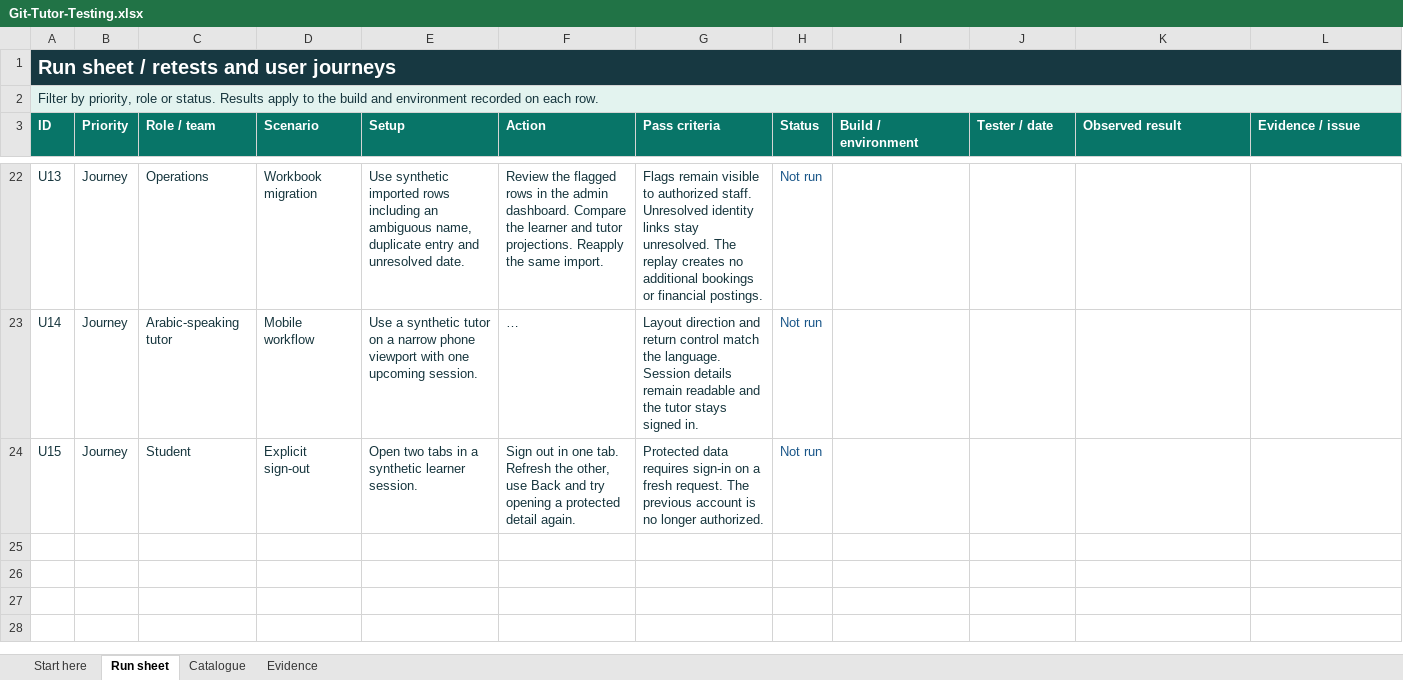
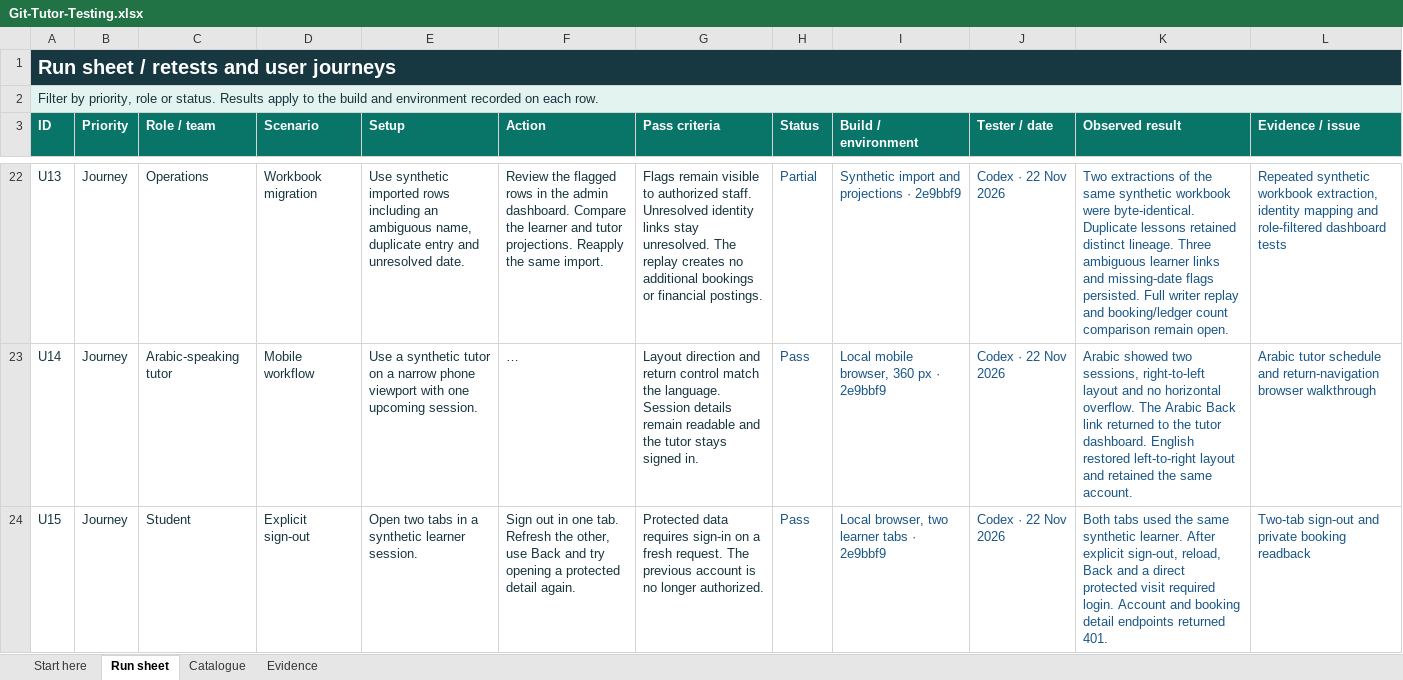
Before and after one commit to ahmedbarakatt1/gittutor-erp, an Excel workbook: output/review/Git-Tutor-Testing.xlsx, sheet Run sheet, drawn as a sheet; only a part is shown, gaps mark what is left out; long unchanged cells end in …; values as stored, in another font and other column widths than the file's, no borders; table styles not drawn; the diff covers the shown part only; the diff names each change by its address in the sheet, - before the commit and + after, or states it on an @@ line.

Commit message:
Record verified release and testing workbook [skip ci]

```diff
--- a/output/review/Git-Tutor-Testing.xlsx (sheet Run sheet)
+++ b/output/review/Git-Tutor-Testing.xlsx (sheet Run sheet)
-H22 (Status): Not run
+H22 (Status): Partial
-I22 (Build / environment): (empty)
+I22 (Build / environment): Synthetic import and projections · 2e9bbf9
-J22:J24 (Tester / date): (empty)
+J22:J24 (Tester / date): Codex · 22 Nov 2026
-K22 (Observed result): (empty)
+K22 (Observed result): Two extractions of the same synthetic workbook were byte-identical. Duplicate lessons retained distinct lineage. Three ambiguous learner links and missing-date flags persisted. Full writer replay and booking/ledger count comparison remain open.
-L22 (Evidence / issue): (empty)
+L22 (Evidence / issue): Repeated synthetic workbook extraction, identity mapping and role-filtered dashboard tests
-H23:H24 (Status): Not run
+H23:H24 (Status): Pass
-I23 (Build / environment): (empty)
+I23 (Build / environment): Local mobile browser, 360 px · 2e9bbf9
-K23 (Observed result): (empty)
+K23 (Observed result): Arabic showed two sessions, right-to-left layout and no horizontal overflow. The Arabic Back link returned to the tutor dashboard. English restored left-to-right layout and retained the same account.
-L23 (Evidence / issue): (empty)
+L23 (Evidence / issue): Arabic tutor schedule and return-navigation browser walkthrough
-I24 (Build / environment): (empty)
+I24 (Build / environment): Local browser, two learner tabs · 2e9bbf9
-K24 (Observed result): (empty)
+K24 (Observed result): Both tabs used the same synthetic learner. After explicit sign-out, reload, Back and a direct protected visit required login. Account and booking detail endpoints returned 401.
-L24 (Evidence / issue): (empty)
+L24 (Evidence / issue): Two-tab sign-out and private booking readback
```
Also changed, not shown: 90 edited cells elsewhere in this sheet, sheet Evidence, sheet Start here, 2 other files.
